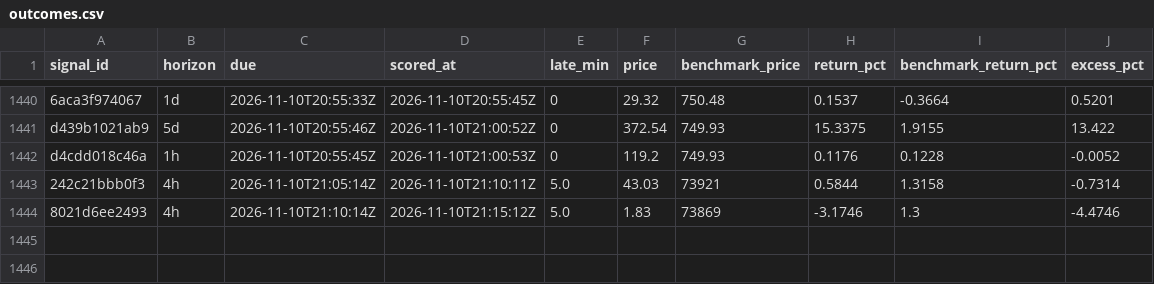
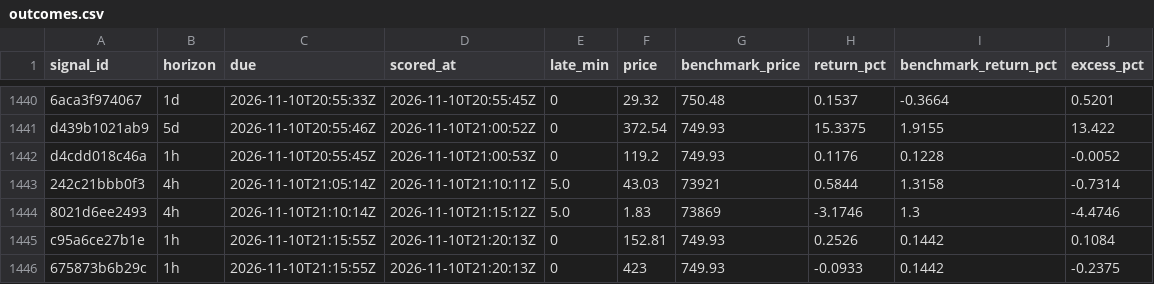
Before and after one commit to hpintojr/crypto-scanner, a CSV file: data/outcomes.csv, drawn as a sheet; only a part is shown, gaps mark what is left out.

```diff
--- a/data/outcomes.csv
+++ b/data/outcomes.csv
@@ -1444 +1444,3 @@ d4cdd018c46a,1h,2026-11-10T20:55:45Z,2026-11-10T21:00:53Z,0,119.2,749.93,0.1176,
 8021d6ee2493,4h,2026-11-10T21:10:14Z,2026-11-10T21:15:12Z,5.0,1.83,73869,-3.1746,1.3,-4.4746
+c95a6ce27b1e,1h,2026-11-10T21:15:55Z,2026-11-10T21:20:13Z,0,152.81,749.93,0.2526,0.1442,0.1084
+675873b6b29c,1h,2026-11-10T21:15:55Z,2026-11-10T21:20:13Z,0,423,749.93,-0.0933,0.1442,-0.2375
```
Also changed, not shown: data/sim-equity.csv, data/wallet-moves.csv, 6 other files.
